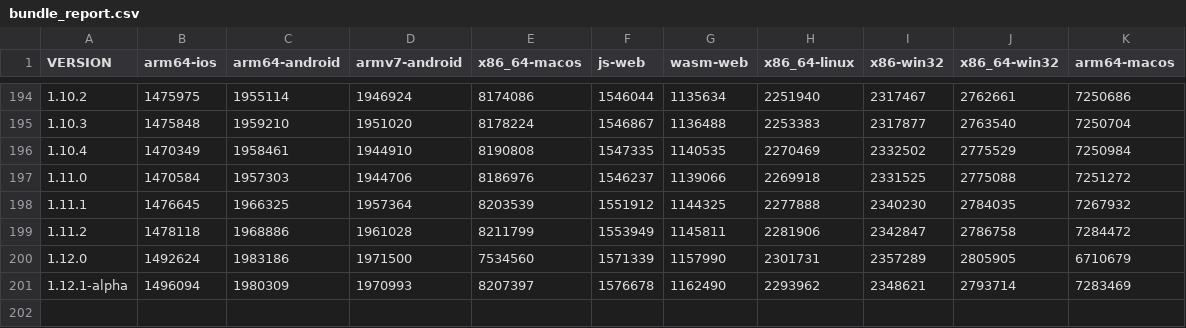
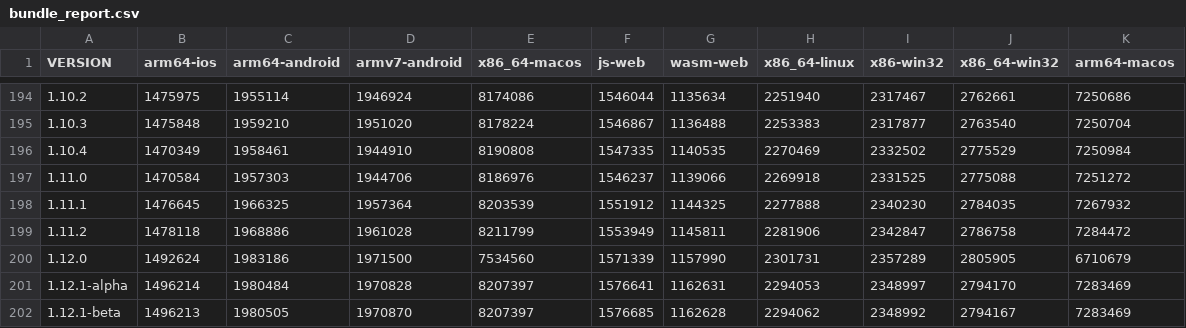
Before and after one commit to defold/build-size, a CSV file: bundle_report.csv, drawn as a sheet; only a part is shown, gaps mark what is left out.

```diff
--- a/bundle_report.csv
+++ b/bundle_report.csv
@@ -200,2 +200,3 @@ VERSION,arm64-ios,arm64-android,armv7-android,x86_64-macos,js-web,wasm-web,x86_6
 1.12.0,1492624,1983186,1971500,7534560,1571339,1157990,2301731,2357289,2805905,6710679
-1.12.1-alpha,1496094,1980309,1970993,8207397,1576678,1162490,2293962,2348621,2793714,7283469
+1.12.1-alpha,1496214,1980484,1970828,8207397,1576641,1162631,2294053,2348997,2794170,7283469
+1.12.1-beta,1496213,1980505,1970870,8207397,1576685,1162628,2294062,2348992,2794167,7283469
```
Also changed, not shown: editor_report.csv, engine_report.csv, 20 other files.
